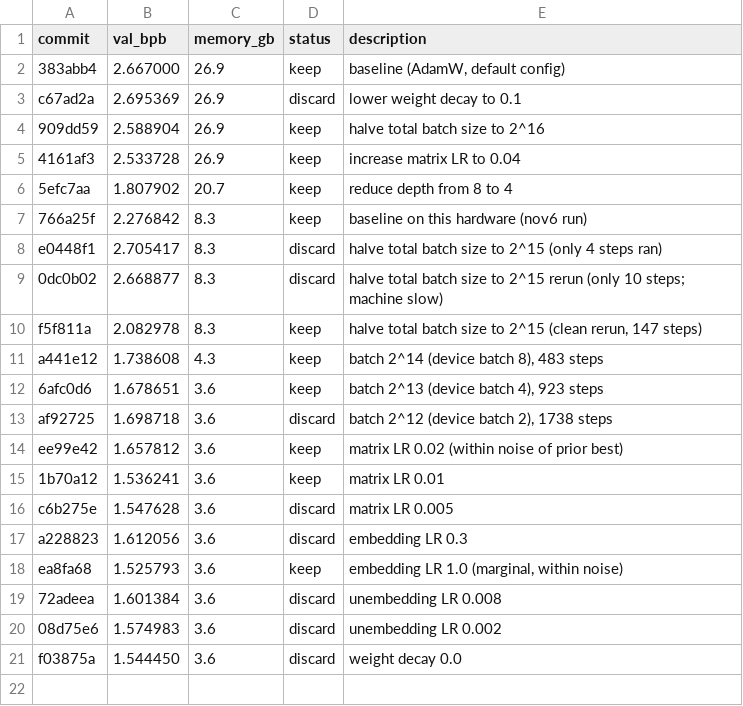
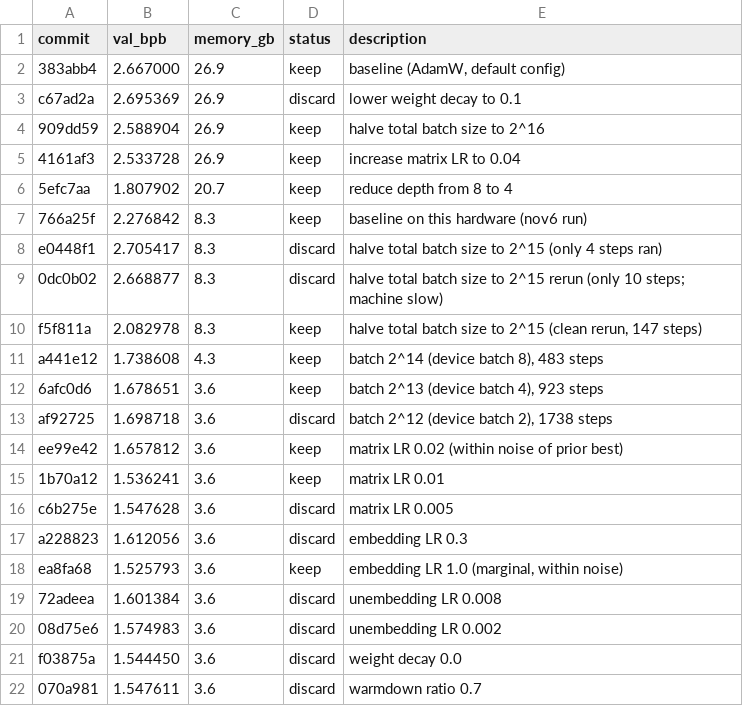
Before and after one commit to fgarau/autoresearch-mlx, a TSV file: results.tsv, drawn as a sheet.

Commit message:
results: warmdown 0.7 discard

```diff
--- a/results.tsv
+++ b/results.tsv
@@ -21 +21,2 @@ ea8fa68	1.525793	3.6	keep	embedding LR 1.0 (marginal, within noise)
 f03875a	1.544450	3.6	discard	weight decay 0.0
+070a981	1.547611	3.6	discard	warmdown ratio 0.7
```
